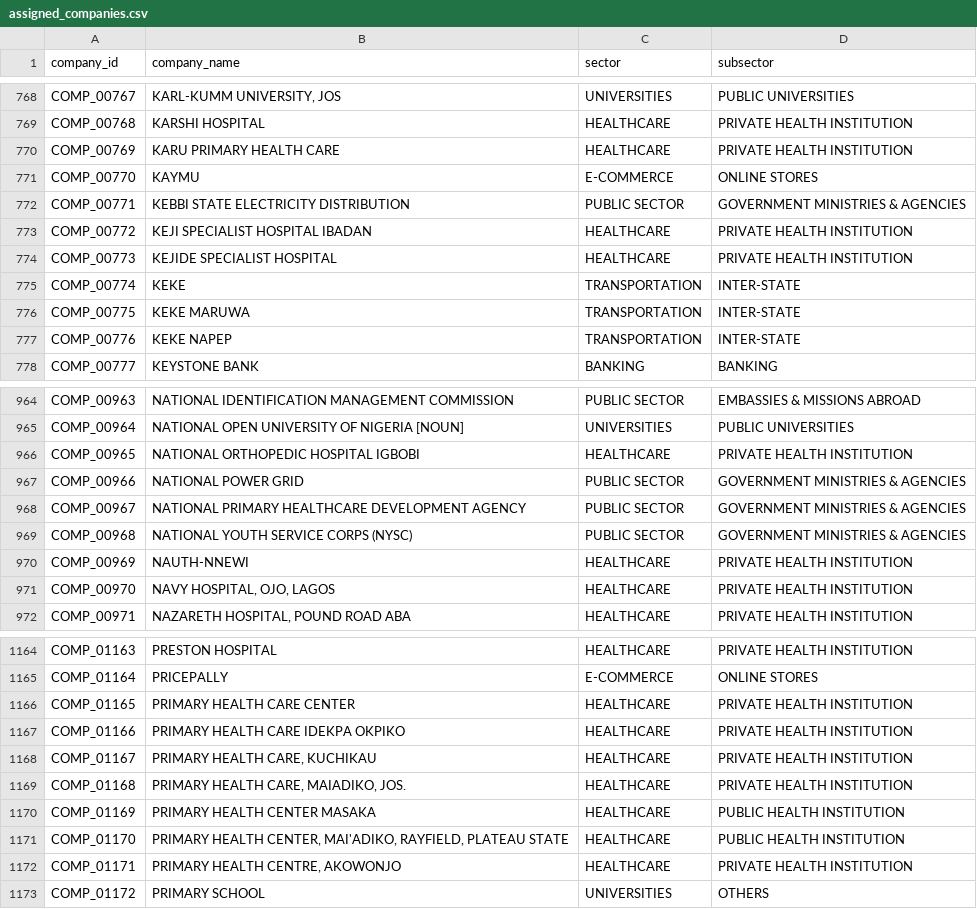
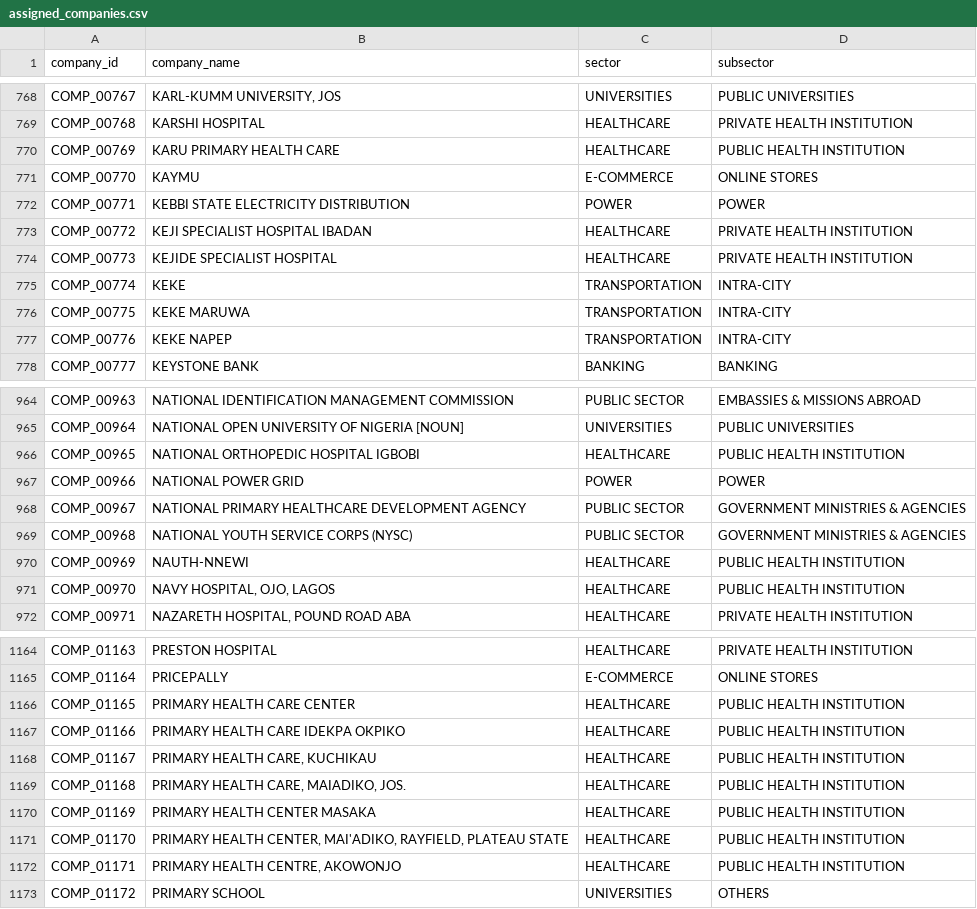
Before and after one commit to techsupport-Apercu/Dagster-Data-Quality-Standards-Verification-Project, a CSV file: Dagster/datasets/assigned_companies.csv, drawn as a sheet; only a part is shown, gaps mark what is left out; the diff covers the shown part only.

```diff
--- a/Dagster/datasets/assigned_companies.csv
+++ b/Dagster/datasets/assigned_companies.csv
@@ -769,10 +769,10 @@ COMP_00767,"KARL-KUMM UNIVERSITY, JOS",UNIVERSITIES,PUBLIC UNIVERSITIES
 COMP_00768,KARSHI HOSPITAL,HEALTHCARE,PRIVATE HEALTH INSTITUTION
-COMP_00769,KARU PRIMARY HEALTH CARE,HEALTHCARE,PRIVATE HEALTH INSTITUTION
+COMP_00769,KARU PRIMARY HEALTH CARE,HEALTHCARE,PUBLIC HEALTH INSTITUTION
 COMP_00770,KAYMU,E-COMMERCE,ONLINE STORES
-COMP_00771,KEBBI STATE ELECTRICITY DISTRIBUTION,PUBLIC SECTOR,GOVERNMENT MINISTRIES & AGENCIES
+COMP_00771,KEBBI STATE ELECTRICITY DISTRIBUTION,POWER,POWER
 COMP_00772,KEJI SPECIALIST HOSPITAL IBADAN,HEALTHCARE,PRIVATE HEALTH INSTITUTION
 COMP_00773,KEJIDE SPECIALIST HOSPITAL,HEALTHCARE,PRIVATE HEALTH INSTITUTION
-COMP_00774,KEKE,TRANSPORTATION,INTER-STATE
-COMP_00775,KEKE MARUWA,TRANSPORTATION,INTER-STATE
-COMP_00776,KEKE NAPEP,TRANSPORTATION,INTER-STATE
+COMP_00774,KEKE,TRANSPORTATION,INTRA-CITY
+COMP_00775,KEKE MARUWA,TRANSPORTATION,INTRA-CITY
+COMP_00776,KEKE NAPEP,TRANSPORTATION,INTRA-CITY
 COMP_00777,KEYSTONE BANK,BANKING,BANKING
@@ -965,8 +965,8 @@ COMP_00963,NATIONAL IDENTIFICATION MANAGEMENT COMMISSION,PUBLIC SECTOR,EMBASSIES
 COMP_00964,NATIONAL OPEN UNIVERSITY OF NIGERIA [NOUN],UNIVERSITIES,PUBLIC UNIVERSITIES
-COMP_00965,NATIONAL ORTHOPEDIC HOSPITAL IGBOBI,HEALTHCARE,PRIVATE HEALTH INSTITUTION
-COMP_00966,NATIONAL POWER GRID,PUBLIC SECTOR,GOVERNMENT MINISTRIES & AGENCIES
+COMP_00965,NATIONAL ORTHOPEDIC HOSPITAL IGBOBI,HEALTHCARE,PUBLIC HEALTH INSTITUTION
+COMP_00966,NATIONAL POWER GRID,POWER,POWER
 COMP_00967,NATIONAL PRIMARY HEALTHCARE DEVELOPMENT AGENCY,PUBLIC SECTOR,GOVERNMENT MINISTRIES & AGENCIES
 COMP_00968,NATIONAL YOUTH SERVICE CORPS (NYSC),PUBLIC SECTOR,GOVERNMENT MINISTRIES & AGENCIES
-COMP_00969,NAUTH-NNEWI,HEALTHCARE,PRIVATE HEALTH INSTITUTION
-COMP_00970,"NAVY HOSPITAL, OJO, LAGOS",HEALTHCARE,PRIVATE HEALTH INSTITUTION
+COMP_00969,NAUTH-NNEWI,HEALTHCARE,PUBLIC HEALTH INSTITUTION
+COMP_00970,"NAVY HOSPITAL, OJO, LAGOS",HEALTHCARE,PUBLIC HEALTH INSTITUTION
 COMP_00971,"NAZARETH HOSPITAL, POUND ROAD ABA",HEALTHCARE,PRIVATE HEALTH INSTITUTION
@@ -1165,9 +1165,9 @@ COMP_01163,PRESTON HOSPITAL,HEALTHCARE,PRIVATE HEALTH INSTITUTION
 COMP_01164,PRICEPALLY,E-COMMERCE,ONLINE STORES
-COMP_01165,PRIMARY HEALTH CARE CENTER,HEALTHCARE,PRIVATE HEALTH INSTITUTION
-COMP_01166,PRIMARY HEALTH CARE IDEKPA OKPIKO,HEALTHCARE,PRIVATE HEALTH INSTITUTION
-COMP_01167,"PRIMARY HEALTH CARE, KUCHIKAU",HEALTHCARE,PRIVATE HEALTH INSTITUTION
-COMP_01168,"PRIMARY HEALTH CARE, MAIADIKO, JOS.",HEALTHCARE,PRIVATE HEALTH INSTITUTION
+COMP_01165,PRIMARY HEALTH CARE CENTER,HEALTHCARE,PUBLIC HEALTH INSTITUTION
+COMP_01166,PRIMARY HEALTH CARE IDEKPA OKPIKO,HEALTHCARE,PUBLIC HEALTH INSTITUTION
+COMP_01167,"PRIMARY HEALTH CARE, KUCHIKAU",HEALTHCARE,PUBLIC HEALTH INSTITUTION
+COMP_01168,"PRIMARY HEALTH CARE, MAIADIKO, JOS.",HEALTHCARE,PUBLIC HEALTH INSTITUTION
 COMP_01169,PRIMARY HEALTH CENTER MASAKA,HEALTHCARE,PUBLIC HEALTH INSTITUTION
 COMP_01170,"PRIMARY HEALTH CENTER, MAI'ADIKO, RAYFIELD, PLATEAU STATE",HEALTHCARE,PUBLIC HEALTH INSTITUTION
-COMP_01171,"PRIMARY HEALTH CENTRE, AKOWONJO",HEALTHCARE,PRIVATE HEALTH INSTITUTION
+COMP_01171,"PRIMARY HEALTH CENTRE, AKOWONJO",HEALTHCARE,PUBLIC HEALTH INSTITUTION
 COMP_01172,PRIMARY SCHOOL,UNIVERSITIES,OTHERS
```
Also changed, not shown: 74 edited cells elsewhere in this file, Dagster/datasets/clean_stage16/stage_16_output.csv, Dagster/datasets/sectors_and_subsectors.csv, 1 other file.
